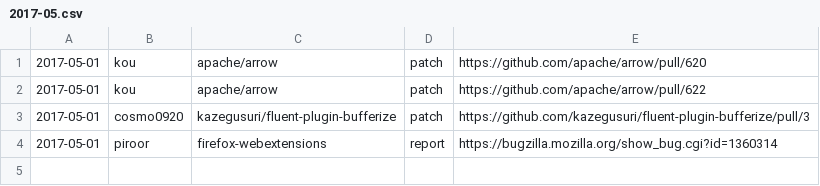
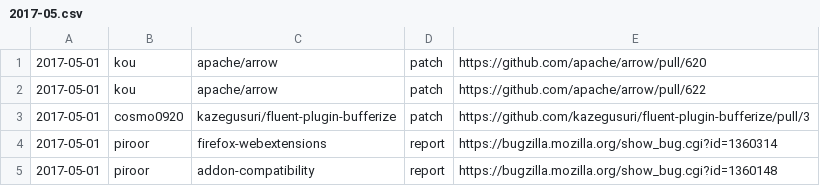
Before and after one commit to clear-code/statistics, a CSV file: upstream-feedback/2017-05.csv, drawn as a sheet.

Commit message:
Add feedback!!

```diff
--- a/upstream-feedback/2017-05.csv
+++ b/upstream-feedback/2017-05.csv
@@ -4 +4,2 @@
 2017-05-01,piroor,firefox-webextensions,report,https://bugzilla.mozilla.org/show_bug.cgi?id=1360314
+2017-05-01,piroor,addon-compatibility,report,https://bugzilla.mozilla.org/show_bug.cgi?id=1360148
```
